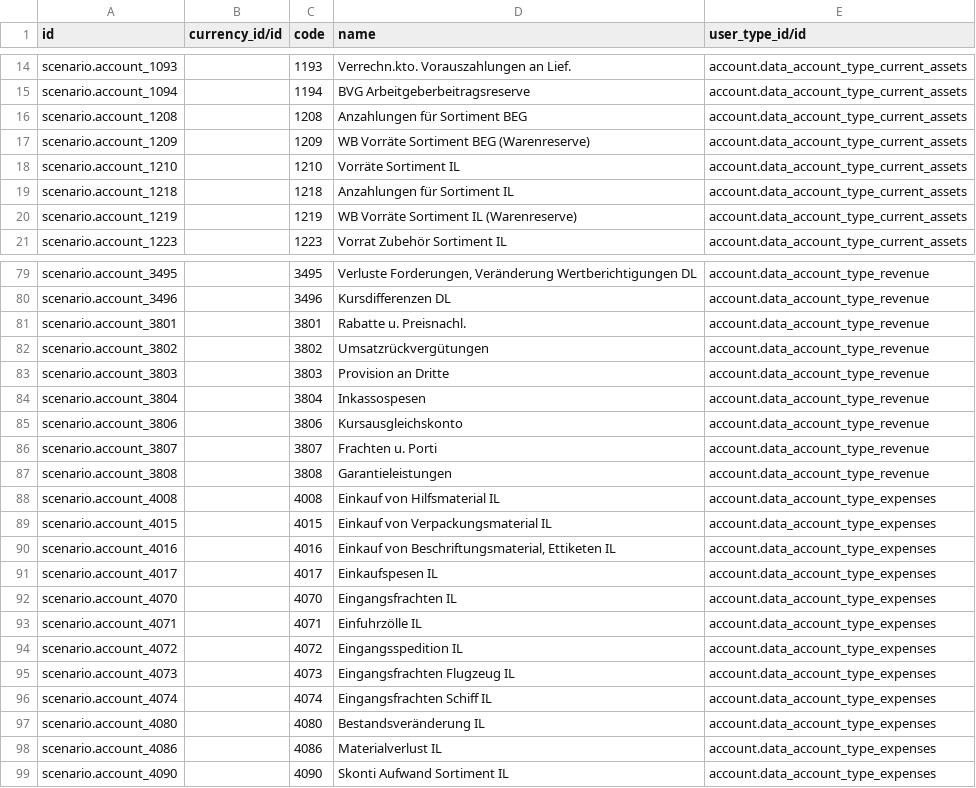
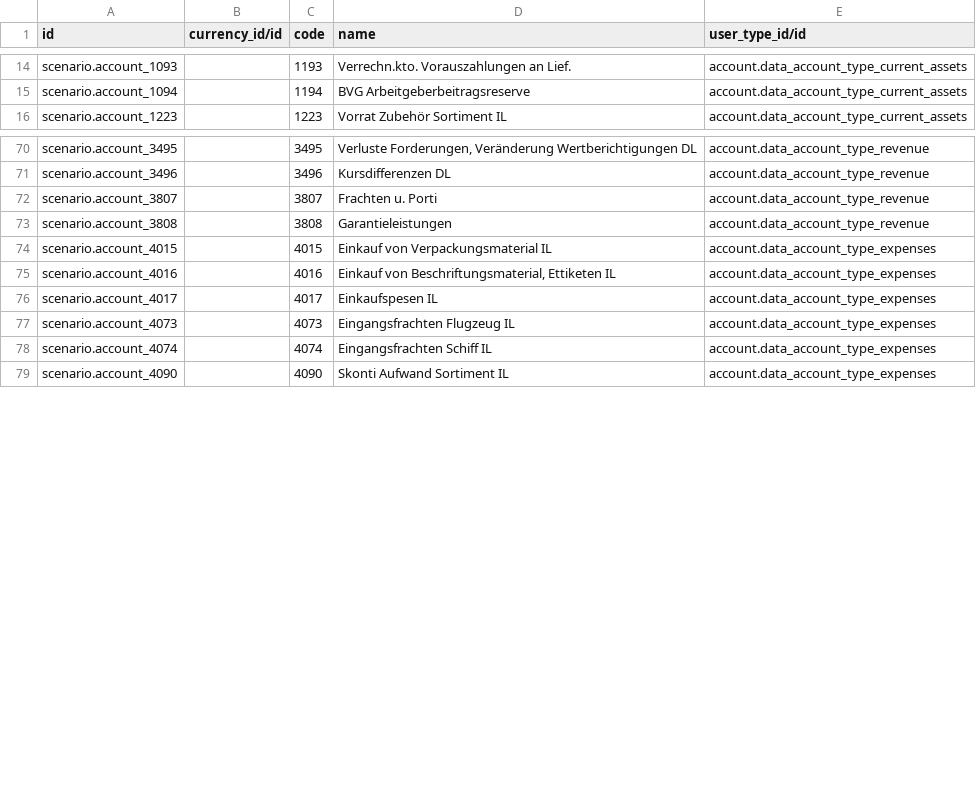
Before and after one commit to isabella232/delivery-carrier, a CSV file: odoo/data/setup/account.account.csv, drawn as a sheet; only a part is shown, gaps mark what is left out; the diff covers the shown part only.

Commit message:
[FIX] Remove duplicated accounts

```diff
--- a/odoo/data/setup/account.account.csv
+++ b/odoo/data/setup/account.account.csv
@@ -15,7 +15,2 @@ scenario.account_1093,,1193,Verrechn.kto. Vorauszahlungen an Lief.,account.data_
 scenario.account_1094,,1194,BVG Arbeitgeberbeitragsreserve,account.data_account_type_current_assets
-scenario.account_1208,,1208,Anzahlungen für  Sortiment BEG,account.data_account_type_current_assets
-scenario.account_1209,,1209,WB  Vorräte Sortiment BEG (Warenreserve),account.data_account_type_current_assets
-scenario.account_1210,,1210,Vorräte Sortiment IL,account.data_account_type_current_assets
-scenario.account_1218,,1218,Anzahlungen für  Sortiment IL,account.data_account_type_current_assets
-scenario.account_1219,,1219,WB Vorräte Sortiment IL (Warenreserve),account.data_account_type_current_assets
 scenario.account_1223,,1223,Vorrat Zubehör Sortiment IL,account.data_account_type_current_assets
@@ -80,10 +71,4 @@ scenario.account_3495,,3495,"Verluste Forderungen, Veränderung Wertberichtigung
 scenario.account_3496,,3496,Kursdifferenzen DL,account.data_account_type_revenue
-scenario.account_3801,,3801,Rabatte u. Preisnachl.,account.data_account_type_revenue
-scenario.account_3802,,3802,Umsatzrückvergütungen,account.data_account_type_revenue
-scenario.account_3803,,3803,Provision an Dritte,account.data_account_type_revenue
-scenario.account_3804,,3804,Inkassospesen,account.data_account_type_revenue
-scenario.account_3806,,3806,Kursausgleichskonto,account.data_account_type_revenue
 scenario.account_3807,,3807,Frachten u. Porti,account.data_account_type_revenue
 scenario.account_3808,,3808,Garantieleistungen,account.data_account_type_revenue
-scenario.account_4008,,4008,Einkauf von Hilfsmaterial IL,account.data_account_type_expenses
 scenario.account_4015,,4015,Einkauf von Verpackungsmaterial IL,account.data_account_type_expenses
@@ -91,9 +76,4 @@ scenario.account_4016,,4016,"Einkauf von Beschriftungsmaterial, Ettiketen IL",ac
 scenario.account_4017,,4017,Einkaufspesen IL,account.data_account_type_expenses
-scenario.account_4070,,4070,Eingangsfrachten IL,account.data_account_type_expenses
-scenario.account_4071,,4071,Einfuhrzölle IL,account.data_account_type_expenses
-scenario.account_4072,,4072,Eingangsspedition IL,account.data_account_type_expenses
 scenario.account_4073,,4073,Eingangsfrachten Flugzeug IL,account.data_account_type_expenses
 scenario.account_4074,,4074,Eingangsfrachten Schiff IL,account.data_account_type_expenses
-scenario.account_4080,,4080,Bestandsveränderung IL,account.data_account_type_expenses
-scenario.account_4086,,4086,Materialverlust IL,account.data_account_type_expenses
 scenario.account_4090,,4090,Skonti Aufwand Sortiment IL,account.data_account_type_expenses
```
Also changed, not shown: 8 removed rows elsewhere in this file.
